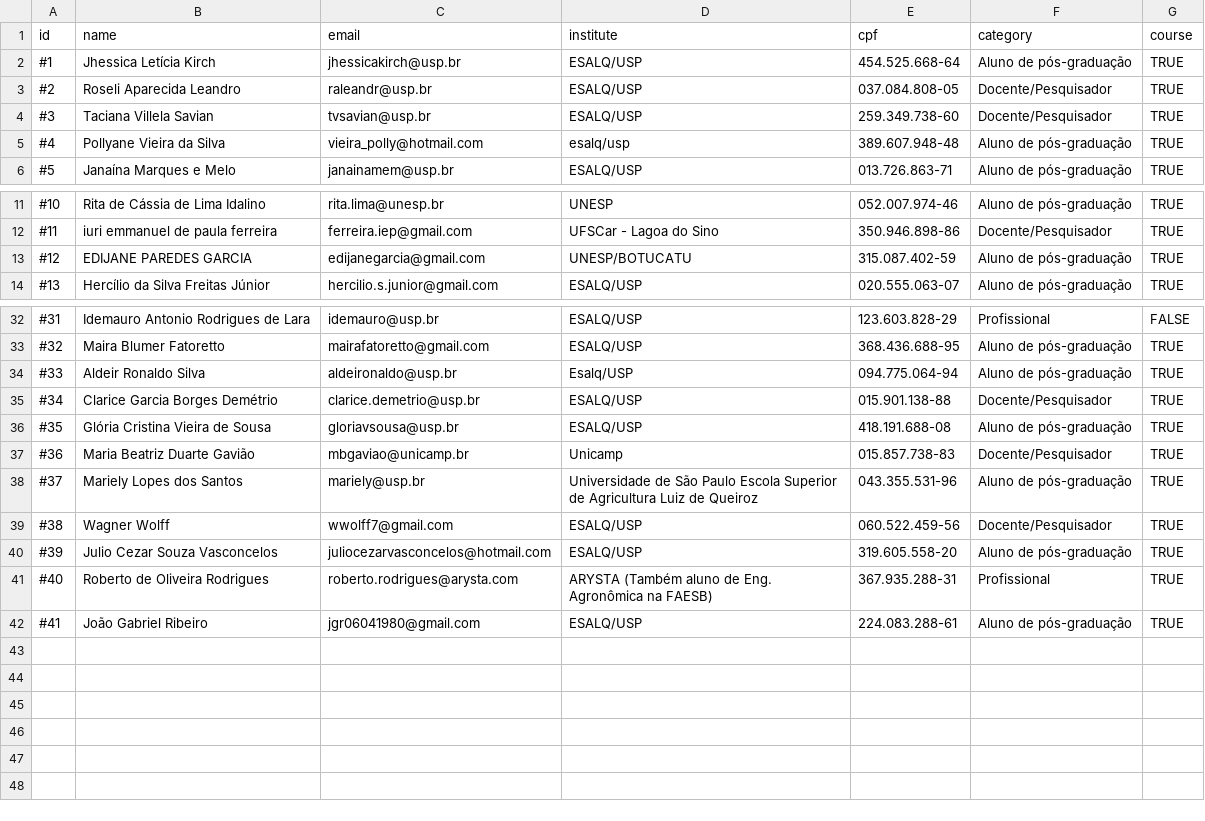
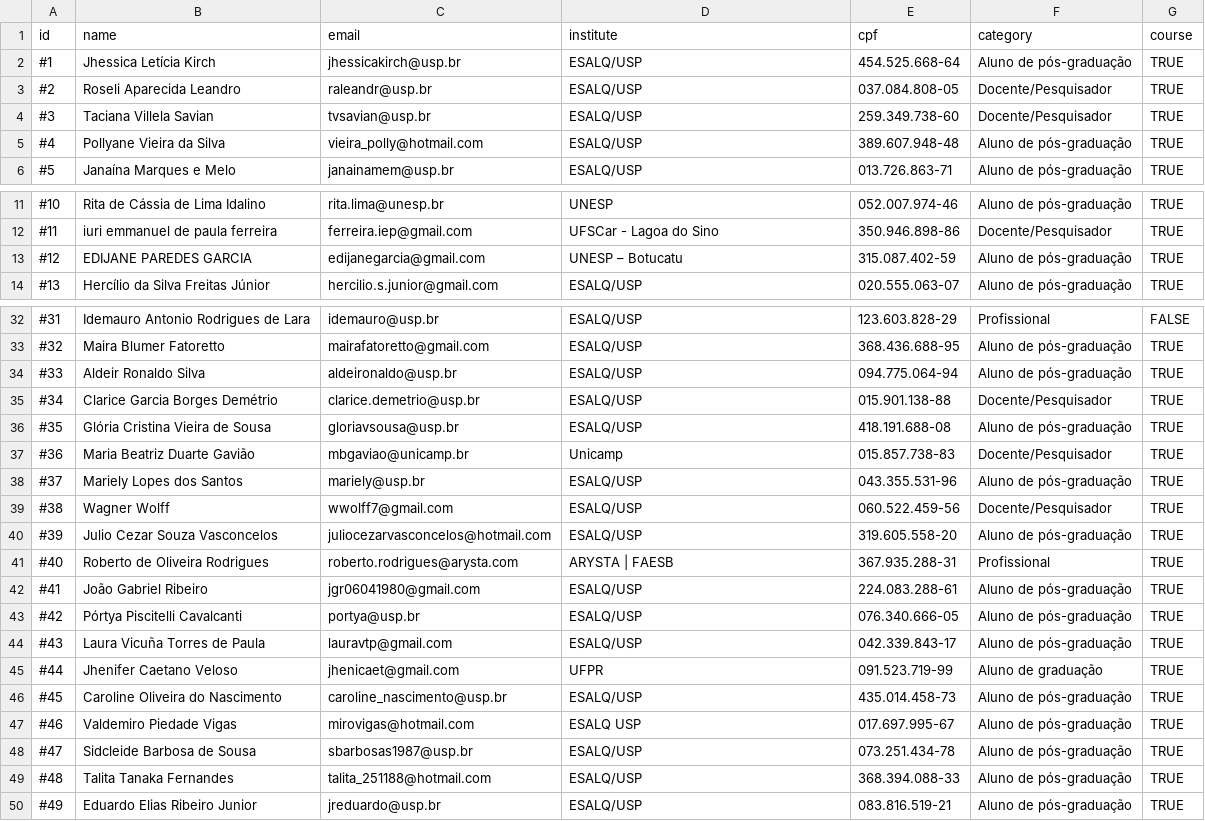
Before and after one commit to esalq-ppgeea/encontro2018, a CSV file: data/inscricoes.csv (was annals-book/inscricoes.csv), drawn as a sheet; only a part is shown, gaps mark what is left out.

```diff
--- a/annals-book/inscricoes.csv
+++ b/data/inscricoes.csv
@@ -4,3 +4,3 @@
 "#3"	"Taciana Villela Savian"	"tvsavian@usp.br"	"ESALQ/USP"	"259.349.738-60"	"Docente/Pesquisador"	"TRUE"
-"#4"	"Pollyane Vieira da Silva"	"vieira_polly@hotmail.com"	"esalq/usp"	"389.607.948-48"	"Aluno de pós-graduação"	"TRUE"
+"#4"	"Pollyane Vieira da Silva"	"vieira_polly@hotmail.com"	"ESALQ/USP"	"389.607.948-48"	"Aluno de pós-graduação"	"TRUE"
 "#5"	"Janaína Marques e Melo"	"janainamem@usp.br"	"ESALQ/USP"	"013.726.863-71"	"Aluno de pós-graduação"	"TRUE"
@@ -12,3 +12,3 @@
 "#11"	"iuri emmanuel de paula ferreira"	"ferreira.iep@gmail.com"	"UFSCar - Lagoa do Sino"	"350.946.898-86"	"Docente/Pesquisador"	"TRUE"
-"#12"	"EDIJANE PAREDES GARCIA"	"edijanegarcia@gmail.com"	"UNESP/BOTUCATU"	"315.087.402-59"	"Aluno de pós-graduação"	"TRUE"
+"#12"	"EDIJANE PAREDES GARCIA"	"edijanegarcia@gmail.com"	"UNESP – Botucatu"	"315.087.402-59"	"Aluno de pós-graduação"	"TRUE"
 "#13"	"Hercílio da Silva Freitas Júnior"	"hercilio.s.junior@gmail.com"	"ESALQ/USP"	"020.555.063-07"	"Aluno de pós-graduação"	"TRUE"
@@ -33,3 +33,3 @@
 "#32"	"Maira Blumer Fatoretto"	"mairafatoretto@gmail.com"	"ESALQ/USP"	"368.436.688-95"	"Aluno de pós-graduação"	"TRUE"
-"#33"	"Aldeir Ronaldo Silva"	"aldeironaldo@usp.br"	"Esalq/USP"	"094.775.064-94"	"Aluno de pós-graduação"	"TRUE"
+"#33"	"Aldeir Ronaldo Silva"	"aldeironaldo@usp.br"	"ESALQ/USP"	"094.775.064-94"	"Aluno de pós-graduação"	"TRUE"
 "#34"	"Clarice Garcia Borges Demétrio"	"clarice.demetrio@usp.br"	"ESALQ/USP"	"015.901.138-88"	"Docente/Pesquisador"	"TRUE"
@@ -37,6 +37,14 @@
 "#36"	"Maria Beatriz Duarte Gavião"	"mbgaviao@unicamp.br"	"Unicamp"	"015.857.738-83"	"Docente/Pesquisador"	"TRUE"
-"#37"	"Mariely Lopes dos Santos"	"mariely@usp.br"	"Universidade de São Paulo Escola Superior de Agricultura Luiz de Queiroz"	"043.355.531-96"	"Aluno de pós-graduação"	"TRUE"
+"#37"	"Mariely Lopes dos Santos"	"mariely@usp.br"	"ESALQ/USP"	"043.355.531-96"	"Aluno de pós-graduação"	"TRUE"
 "#38"	"Wagner Wolff"	"wwolff7@gmail.com"	"ESALQ/USP"	"060.522.459-56"	"Docente/Pesquisador"	"TRUE"
 "#39"	"Julio Cezar Souza Vasconcelos"	"juliocezarvasconcelos@hotmail.com"	"ESALQ/USP"	"319.605.558-20"	"Aluno de pós-graduação"	"TRUE"
-"#40"	"Roberto de Oliveira Rodrigues"	"roberto.rodrigues@arysta.com"	"ARYSTA (Também aluno de Eng. Agronômica na FAESB)"	"367.935.288-31"	"Profissional"	"TRUE"
+"#40"	"Roberto de Oliveira Rodrigues"	"roberto.rodrigues@arysta.com"	"ARYSTA | FAESB"	"367.935.288-31"	"Profissional"	"TRUE"
 "#41"	"João Gabriel Ribeiro"	"jgr06041980@gmail.com"	"ESALQ/USP"	"224.083.288-61"	"Aluno de pós-graduação"	"TRUE"
+"#42"	"Pórtya Piscitelli Cavalcanti"	"portya@usp.br"	"ESALQ/USP"	"076.340.666-05"	"Aluno de pós-graduação"	"TRUE"
+"#43"	"Laura Vicuña Torres de Paula"	"lauravtp@gmail.com"	"ESALQ/USP"	"042.339.843-17"	"Aluno de pós-graduação"	"TRUE"
+"#44"	"Jhenifer Caetano Veloso"	"jhenicaet@gmail.com"	"UFPR"	"091.523.719-99"	"Aluno de graduação"	"TRUE"
+"#45"	"Caroline Oliveira do Nascimento"	"caroline_nascimento@usp.br"	"ESALQ/USP"	"435.014.458-73"	"Aluno de pós-graduação"	"TRUE"
+"#46"	"Valdemiro Piedade Vigas"	"mirovigas@hotmail.com"	"ESALQ USP"	"017.697.995-67"	"Aluno de pós-graduação"	"TRUE"
+"#47"	"Sidcleide Barbosa de Sousa"	"sbarbosas1987@usp.br"	"ESALQ/USP"	"073.251.434-78"	"Aluno de pós-graduação"	"TRUE"
+"#48"	"Talita Tanaka Fernandes"	"talita_251188@hotmail.com"	"ESALQ/USP"	"368.394.088-33"	"Aluno de pós-graduação"	"TRUE"
+"#49"	"Eduardo Elias Ribeiro Junior"	"jreduardo@usp.br"	"ESALQ/USP"	"083.816.519-21"	"Aluno de pós-graduação"	"TRUE"
```
Also changed, not shown: 3 other files.
